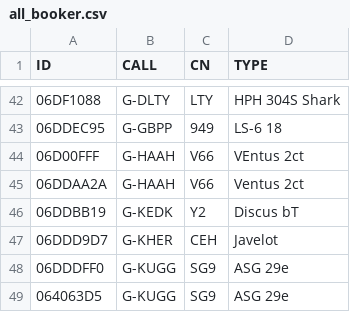
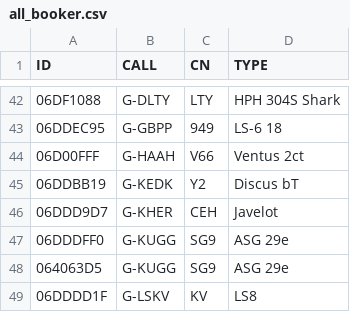
Before and after one commit to scorer/contestants, a CSV file: all_booker.csv, drawn as a sheet; only a part is shown, gaps mark what is left out; the shorter side is filled out with more unchanged rows.

Commit message:
Update all_booker.csv

```diff
--- a/all_booker.csv
+++ b/all_booker.csv
@@ -43,4 +43,3 @@ ID,CALL,CN,TYPE
 06DDEC95,G-GBPP,949,LS-6 18
-06D00FFF,G-HAAH,V66,VEntus 2ct
-06DDAA2A,G-HAAH,V66,Ventus 2ct
+06D00FFF,G-HAAH,V66,Ventus 2ct
 06DDBB19,G-KEDK,Y2,Discus bT
```
